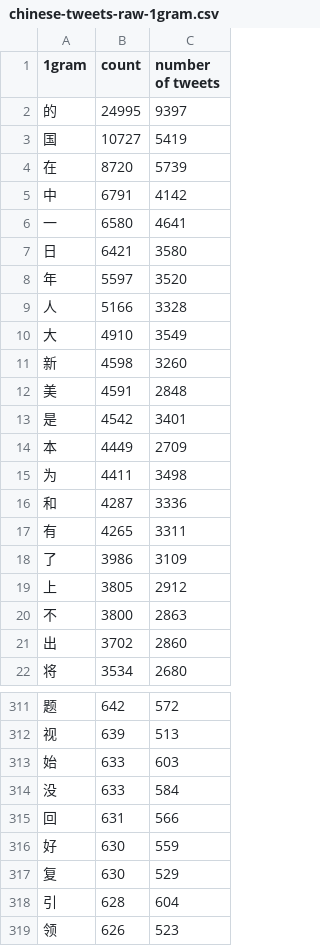
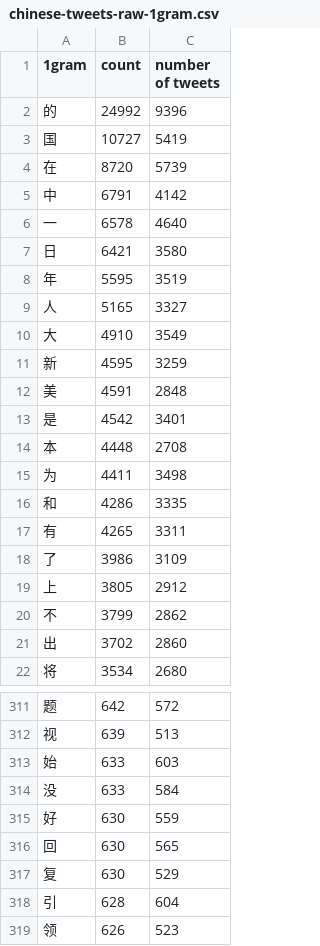
Before and after one commit to artxgj/twitter-chinese-text, a CSV file: ngrams/chinese-tweets-raw-1gram.csv, drawn as a sheet; only a part is shown, gaps mark what is left out; the diff covers the shown part only.

Commit message:
regenerate ngrams (skipping the tweet that uses traditional characters)

```diff
--- a/ngrams/chinese-tweets-raw-1gram.csv
+++ b/ngrams/chinese-tweets-raw-1gram.csv
@@ -1,3 +1,3 @@
 "1gram","count","number of tweets"
-"的","24995","9397"
+"的","24992","9396"
 "国","10727","5419"
@@ -5,13 +5,13 @@
 "中","6791","4142"
-"一","6580","4641"
+"一","6578","4640"
 "日","6421","3580"
-"年","5597","3520"
-"人","5166","3328"
+"年","5595","3519"
+"人","5165","3327"
 "大","4910","3549"
-"新","4598","3260"
+"新","4595","3259"
 "美","4591","2848"
 "是","4542","3401"
-"本","4449","2709"
+"本","4448","2708"
 "为","4411","3498"
-"和","4287","3336"
+"和","4286","3335"
 "有","4265","3311"
@@ -19,3 +19,3 @@
 "上","3805","2912"
-"不","3800","2863"
+"不","3799","2862"
 "出","3702","2860"
@@ -314,4 +314,4 @@
 "没","633","584"
-"回","631","566"
 "好","630","559"
+"回","630","565"
 "复","630","529"
```
Also changed, not shown: 17 added rows, 29 removed rows and 34 edited cells elsewhere in this file, 1 other file.
